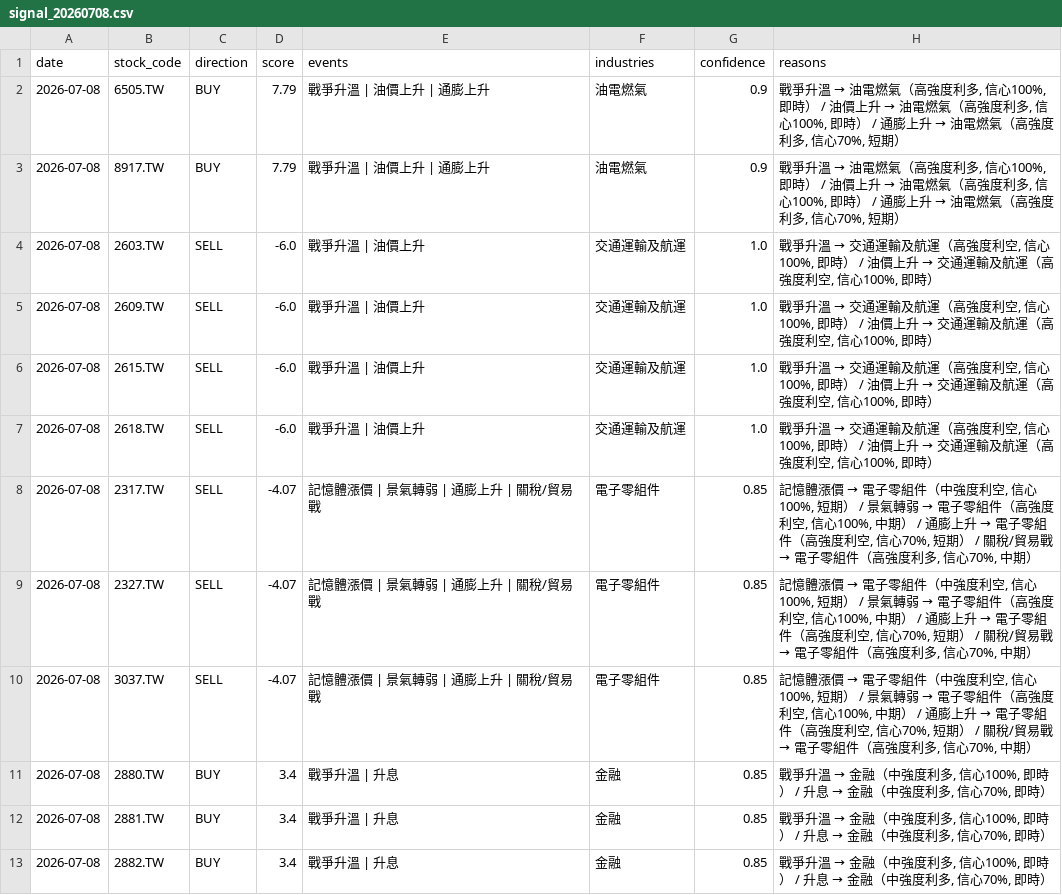
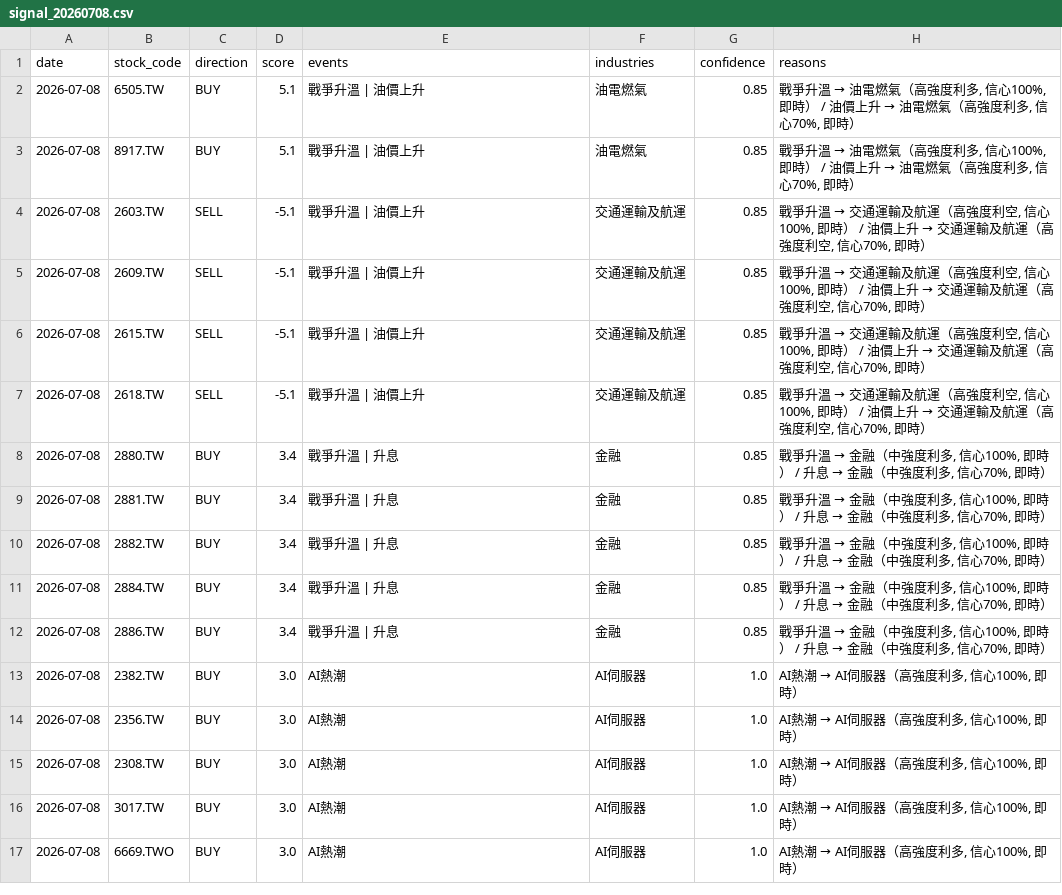
Before and after one commit to possible1397/Stock_event, a CSV file: output/signal_20260708.csv, drawn as a sheet; only a part is shown; the shorter side is filled out with more unchanged rows; the diff covers the shown part only.

```diff
--- a/output/signal_20260708.csv
+++ b/output/signal_20260708.csv
@@ -1,11 +1,8 @@
 date,stock_code,direction,score,events,industries,confidence,reasons
-2026-07-08,6505.TW,BUY,7.79,戰爭升溫 | 油價上升 | 通膨上升,油電燃氣,0.9,"戰爭升溫 → 油電燃氣（高強度利多, 信心100%, 即時） / 油價上升 → 油電燃氣（高強度利多, 信心100%, 即時） / 通膨上升 → 油電燃氣（高強度利多, 信心70%, 短期）"
-2026-07-08,8917.TW,BUY,7.79,戰爭升溫 | 油價上升 | 通膨上升,油電燃氣,0.9,"戰爭升溫 → 油電燃氣（高強度利多, 信心100%, 即時） / 油價上升 → 油電燃氣（高強度利多, 信心100%, 即時） / 通膨上升 → 油電燃氣（高強度利多, 信心70%, 短期）"
-2026-07-08,2603.TW,SELL,-6.0,戰爭升溫 | 油價上升,交通運輸及航運,1.0,"戰爭升溫 → 交通運輸及航運（高強度利空, 信心100%, 即時） / 油價上升 → 交通運輸及航運（高強度利空, 信心100%, 即時）"
-2026-07-08,2609.TW,SELL,-6.0,戰爭升溫 | 油價上升,交通運輸及航運,1.0,"戰爭升溫 → 交通運輸及航運（高強度利空, 信心100%, 即時） / 油價上升 → 交通運輸及航運（高強度利空, 信心100%, 即時）"
-2026-07-08,2615.TW,SELL,-6.0,戰爭升溫 | 油價上升,交通運輸及航運,1.0,"戰爭升溫 → 交通運輸及航運（高強度利空, 信心100%, 即時） / 油價上升 → 交通運輸及航運（高強度利空, 信心100%, 即時）"
-2026-07-08,2618.TW,SELL,-6.0,戰爭升溫 | 油價上升,交通運輸及航運,1.0,"戰爭升溫 → 交通運輸及航運（高強度利空, 信心100%, 即時） / 油價上升 → 交通運輸及航運（高強度利空, 信心100%, 即時）"
-2026-07-08,2317.TW,SELL,-4.07,記憶體漲價 | 景氣轉弱 | 通膨上升 | 關稅/貿易戰,電子零組件,0.85,"記憶體漲價 → 電子零組件（中強度利空, 信心100%, 短期） / 景氣轉弱 → 電子零組件（高強度利空, 信心100%, 中期） / 通膨上升 → 電子零組件（高強度利空, 信心70%, 短期） / 關稅/貿易戰 → 電子零組件（高強度利多, 信心70%, 中期）"
-2026-07-08,2327.TW,SELL,-4.07,記憶體漲價 | 景氣轉弱 | 通膨上升 | 關稅/貿易戰,電子零組件,0.85,"記憶體漲價 → 電子零組件（中強度利空, 信心100%, 短期） / 景氣轉弱 → 電子零組件（高強度利空, 信心100%, 中期） / 通膨上升 → 電子零組件（高強度利空, 信心70%, 短期） / 關稅/貿易戰 → 電子零組件（高強度利多, 信心70%, 中期）"
-2026-07-08,3037.TW,SELL,-4.07,記憶體漲價 | 景氣轉弱 | 通膨上升 | 關稅/貿易戰,電子零組件,0.85,"記憶體漲價 → 電子零組件（中強度利空, 信心100%, 短期） / 景氣轉弱 → 電子零組件（高強度利空, 信心100%, 中期） / 通膨上升 → 電子零組件（高強度利空, 信心70%, 短期） / 關稅/貿易戰 → 電子零組件（高強度利多, 信心70%, 中期）"
+2026-07-08,6505.TW,BUY,5.1,戰爭升溫 | 油價上升,油電燃氣,0.85,"戰爭升溫 → 油電燃氣（高強度利多, 信心100%, 即時） / 油價上升 → 油電燃氣（高強度利多, 信心70%, 即時）"
+2026-07-08,8917.TW,BUY,5.1,戰爭升溫 | 油價上升,油電燃氣,0.85,"戰爭升溫 → 油電燃氣（高強度利多, 信心100%, 即時） / 油價上升 → 油電燃氣（高強度利多, 信心70%, 即時）"
+2026-07-08,2603.TW,SELL,-5.1,戰爭升溫 | 油價上升,交通運輸及航運,0.85,"戰爭升溫 → 交通運輸及航運（高強度利空, 信心100%, 即時） / 油價上升 → 交通運輸及航運（高強度利空, 信心70%, 即時）"
+2026-07-08,2609.TW,SELL,-5.1,戰爭升溫 | 油價上升,交通運輸及航運,0.85,"戰爭升溫 → 交通運輸及航運（高強度利空, 信心100%, 即時） / 油價上升 → 交通運輸及航運（高強度利空, 信心70%, 即時）"
+2026-07-08,2615.TW,SELL,-5.1,戰爭升溫 | 油價上升,交通運輸及航運,0.85,"戰爭升溫 → 交通運輸及航運（高強度利空, 信心100%, 即時） / 油價上升 → 交通運輸及航運（高強度利空, 信心70%, 即時）"
+2026-07-08,2618.TW,SELL,-5.1,戰爭升溫 | 油價上升,交通運輸及航運,0.85,"戰爭升溫 → 交通運輸及航運（高強度利空, 信心100%, 即時） / 油價上升 → 交通運輸及航運（高強度利空, 信心70%, 即時）"
 2026-07-08,2880.TW,BUY,3.4,戰爭升溫 | 升息,金融,0.85,"戰爭升溫 → 金融（中強度利多, 信心100%, 即時） / 升息 → 金融（中強度利多, 信心70%, 即時）"
```
Also changed, not shown: 10 added rows, 7 removed rows and 16 edited cells elsewhere in this file, 4 other files.
